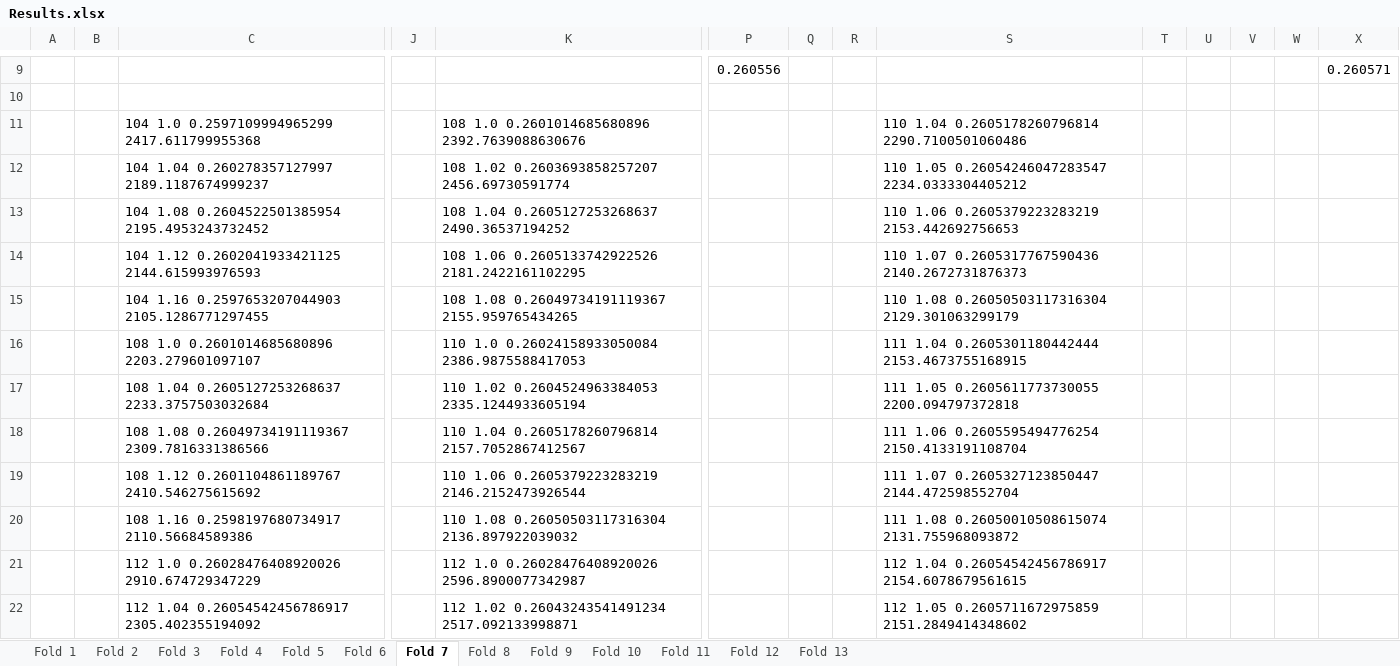
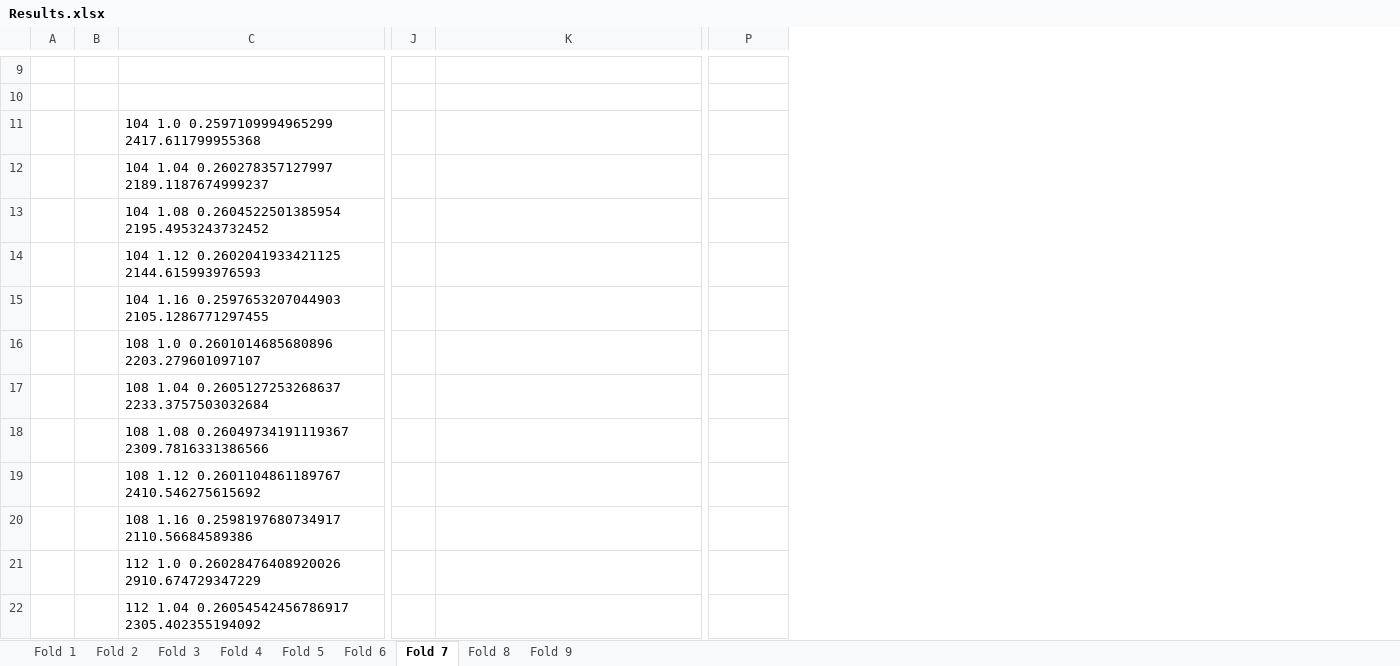
Before and after one commit to spartace98/NUS-Internship, an Excel workbook: Results.xlsx, sheet Fold 7, drawn as a sheet; only a part is shown, gaps mark what is left out; values as stored, in another font and other column widths than the file's, no borders; conditional formats not drawn; the diff covers the shown part only; the diff names each change by its address in the sheet, - before the commit and + after, or states it on an @@ line.

```diff
--- a/Results.xlsx (sheet Fold 7)
+++ b/Results.xlsx (sheet Fold 7)
-sheet tab: Fold 10
-sheet tab: Fold 11
-sheet tab: Fold 12
-sheet tab: Fold 13
-column Q, empty
-column R, empty
-column S, rows 11-22: 110 1.04 0.2605178260796814 2290.7100501060486 | 110 1.05 0.26054246047283547 2234.0333304405212 | 110 1.06 0.2605379223283219 2153.442692756653 | 110 1.07 0.2605317767590436 2140.2672731876373 | 110 1.08 0.26050503117316304 2129.301063299179 | 111 1.04 0.2605301180442444 2153.4673755168915 | 111 1.05 0.2605611773730055 2200.094797372818 | 111 1.06 0.2605595494776254 2150.4133191108704 | 111 1.07 0.2605327123850447 2144.472598552704 | 111 1.08 0.26050010508615074 2131.755968093872 | 112 1.04 0.26054542456786917 2154.6078679561615 | 112 1.05 0.2605711672975859 2151.2849414348602
-column T, empty
-column U, empty
-column V, empty
-column W, empty
-column X, row 9: 0.260571
-P9: 0.260556
+P9: (empty)
-K11: 108 1.0 0.2601014685680896 2392.7639088630676
+K11: (empty)
-K12: 108 1.02 0.2603693858257207 2456.69730591774
+K12: (empty)
-K13: 108 1.04 0.2605127253268637 2490.36537194252
+K13: (empty)
-K14: 108 1.06 0.2605133742922526 2181.2422161102295
+K14: (empty)
-K15: 108 1.08 0.26049734191119367 2155.959765434265
+K15: (empty)
-K16: 110 1.0 0.26024158933050084 2386.9875588417053
+K16: (empty)
-K17: 110 1.02 0.2604524963384053 2335.1244933605194
+K17: (empty)
-K18: 110 1.04 0.2605178260796814 2157.7052867412567
+K18: (empty)
-K19: 110 1.06 0.2605379223283219 2146.2152473926544
+K19: (empty)
-K20: 110 1.08 0.26050503117316304 2136.897922039032
+K20: (empty)
-K21: 112 1.0 0.26028476408920026 2596.8900077342987
+K21: (empty)
-K22: 112 1.02 0.26043243541491234 2517.092133998871
+K22: (empty)
```
Also changed, not shown: 38 edited cells elsewhere in this sheet, sheet Fold 8, sheet Fold 9.
